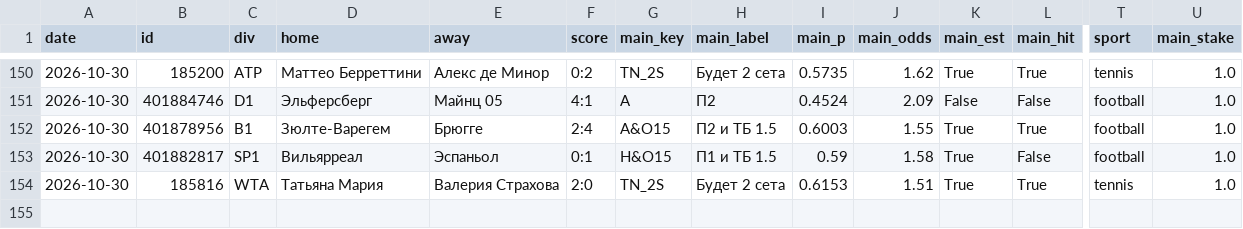
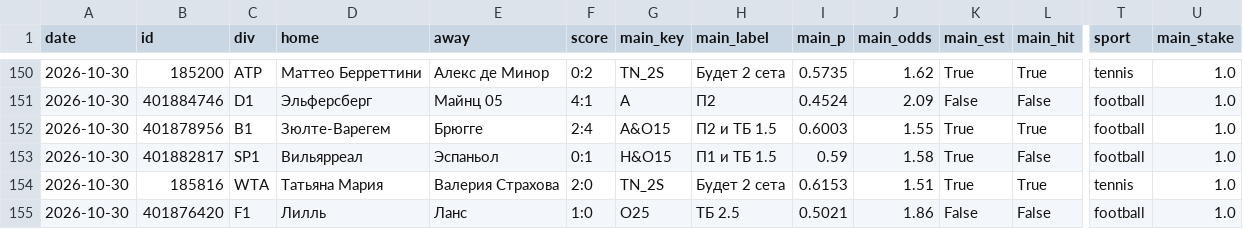
Before and after one commit to horoooos/betbot, a CSV file: data/results.csv, drawn as a sheet; only a part is shown, gaps mark what is left out; rows hold the shown columns only; the diff names each change by its address in the sheet, - before the commit and + after, or states it on an @@ line.

```diff
--- a/data/results.csv
+++ b/data/results.csv
+row 155: 2026-10-30 | 401876420 | F1 | Лилль | Ланс | 1:0 | O25 | ТБ 2.5 | 0.5021 | 1.86 | False | False | football | 1.0
```
Also changed, not shown: 4 other files.
